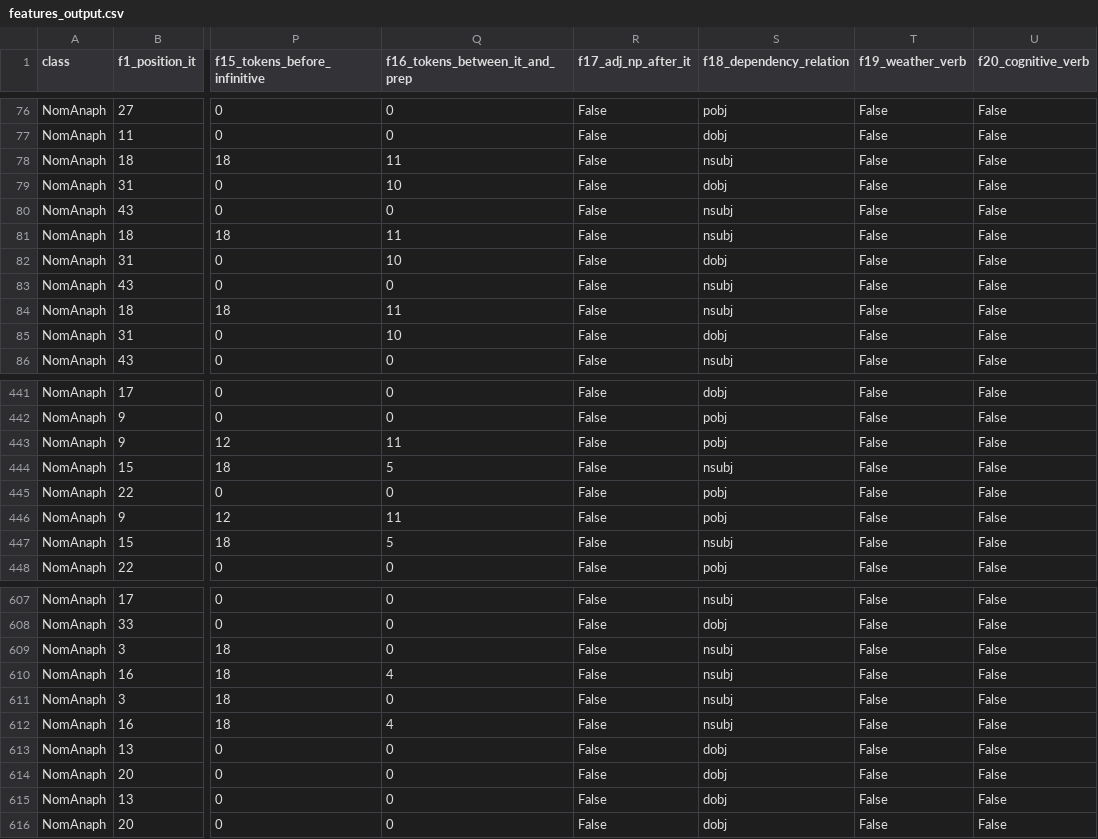
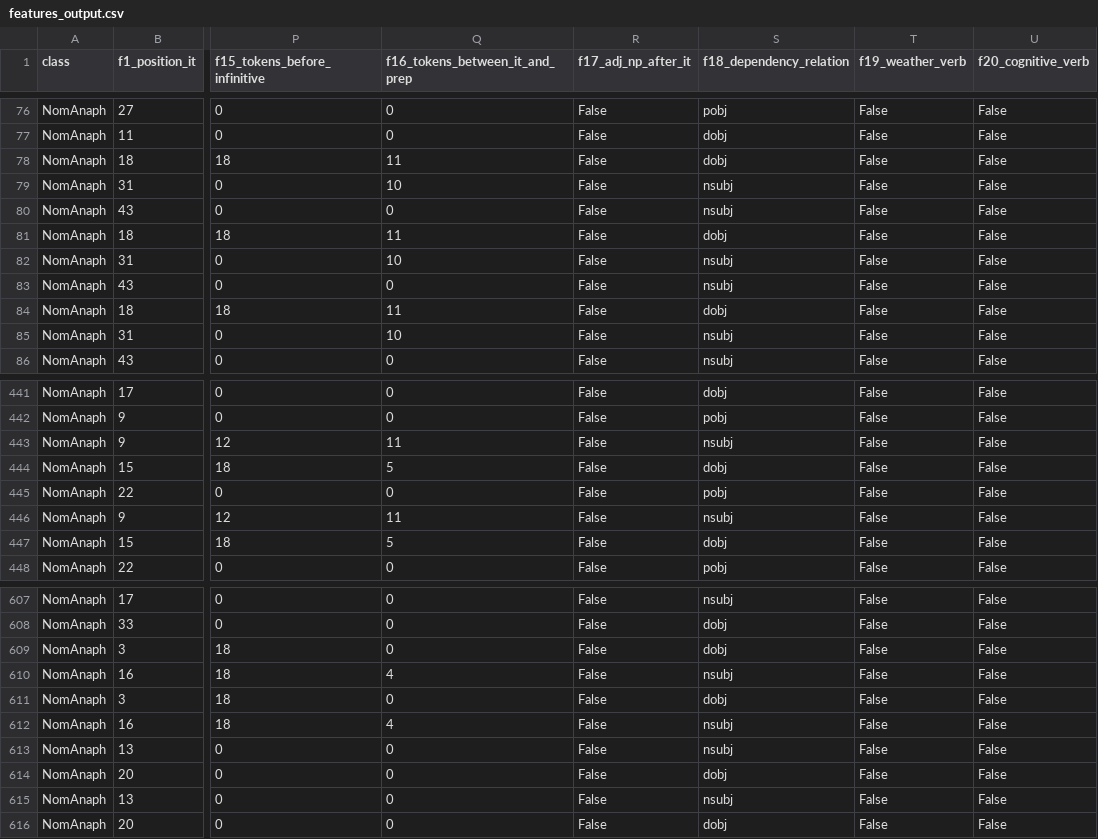
Before and after one commit to davidluu21111/CSI5187_assignment2, a CSV file: features_output.csv, drawn as a sheet; only a part is shown, gaps mark what is left out; the diff covers the shown part only; the diff names each change by its address in the sheet, - before the commit and + after, or states it on an @@ line.

```diff
--- a/features_output.csv
+++ b/features_output.csv
-S78 (f18_dependency_relation): nsubj
+S78 (f18_dependency_relation): dobj
-S79 (f18_dependency_relation): dobj
+S79 (f18_dependency_relation): nsubj
-S81 (f18_dependency_relation): nsubj
+S81 (f18_dependency_relation): dobj
-S82 (f18_dependency_relation): dobj
+S82 (f18_dependency_relation): nsubj
-S84 (f18_dependency_relation): nsubj
+S84 (f18_dependency_relation): dobj
-S85 (f18_dependency_relation): dobj
+S85 (f18_dependency_relation): nsubj
-S443 (f18_dependency_relation): pobj
+S443 (f18_dependency_relation): nsubj
-S444 (f18_dependency_relation): nsubj
+S444 (f18_dependency_relation): dobj
-S446 (f18_dependency_relation): pobj
+S446 (f18_dependency_relation): nsubj
-S447 (f18_dependency_relation): nsubj
+S447 (f18_dependency_relation): dobj
-S609 (f18_dependency_relation): nsubj
+S609 (f18_dependency_relation): dobj
-S611 (f18_dependency_relation): nsubj
+S611 (f18_dependency_relation): dobj
-S613 (f18_dependency_relation): dobj
+S613 (f18_dependency_relation): nsubj
-S615 (f18_dependency_relation): dobj
+S615 (f18_dependency_relation): nsubj
```
Also changed, not shown: 68 edited cells elsewhere in this file, 1 other file.
